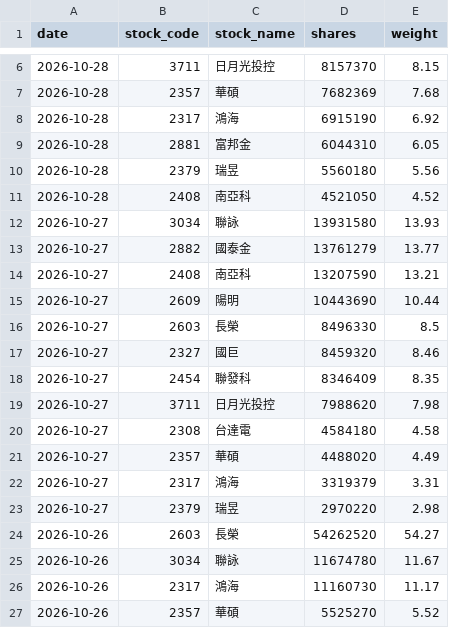
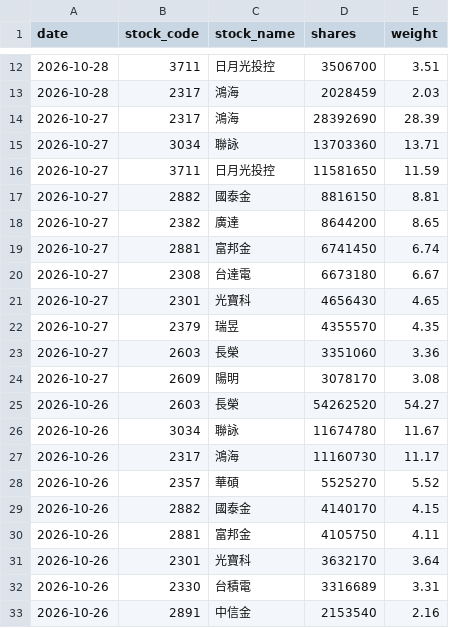
Before and after one commit to yrjjan-allen/active-etf-dashboard, a CSV file: data/00980A.csv, drawn as a sheet; only a part is shown, gaps mark what is left out; the shorter side is filled out with more unchanged rows; the diff covers the shown part only.

```diff
--- a/data/00980A.csv
+++ b/data/00980A.csv
@@ -6,19 +12,14 @@
-2026-10-28,3711,日月光投控,8157370,8.15
-2026-10-28,2357,華碩,7682369,7.68
-2026-10-28,2317,鴻海,6915190,6.92
-2026-10-28,2881,富邦金,6044310,6.05
-2026-10-28,2379,瑞昱,5560180,5.56
-2026-10-28,2408,南亞科,4521050,4.52
-2026-10-27,3034,聯詠,13931580,13.93
-2026-10-27,2882,國泰金,13761279,13.77
-2026-10-27,2408,南亞科,13207590,13.21
-2026-10-27,2609,陽明,10443690,10.44
-2026-10-27,2603,長榮,8496330,8.5
-2026-10-27,2327,國巨,8459320,8.46
-2026-10-27,2454,聯發科,8346409,8.35
-2026-10-27,3711,日月光投控,7988620,7.98
-2026-10-27,2308,台達電,4584180,4.58
-2026-10-27,2357,華碩,4488020,4.49
-2026-10-27,2317,鴻海,3319379,3.31
-2026-10-27,2379,瑞昱,2970220,2.98
+2026-10-28,3711,日月光投控,3506700,3.51
+2026-10-28,2317,鴻海,2028459,2.03
+2026-10-27,2317,鴻海,28392690,28.39
+2026-10-27,3034,聯詠,13703360,13.71
+2026-10-27,3711,日月光投控,11581650,11.59
+2026-10-27,2882,國泰金,8816150,8.81
+2026-10-27,2382,廣達,8644200,8.65
+2026-10-27,2881,富邦金,6741450,6.74
+2026-10-27,2308,台達電,6673180,6.67
+2026-10-27,2301,光寶科,4656430,4.65
+2026-10-27,2379,瑞昱,4355570,4.35
+2026-10-27,2603,長榮,3351060,3.36
+2026-10-27,2609,陽明,3078170,3.08
 2026-10-26,2603,長榮,54262520,54.27
```
Also changed, not shown: 7 added rows, 1 removed row and 6 edited cells elsewhere in this file, data/00948B.csv, data/00983A.csv, 5 other files.
